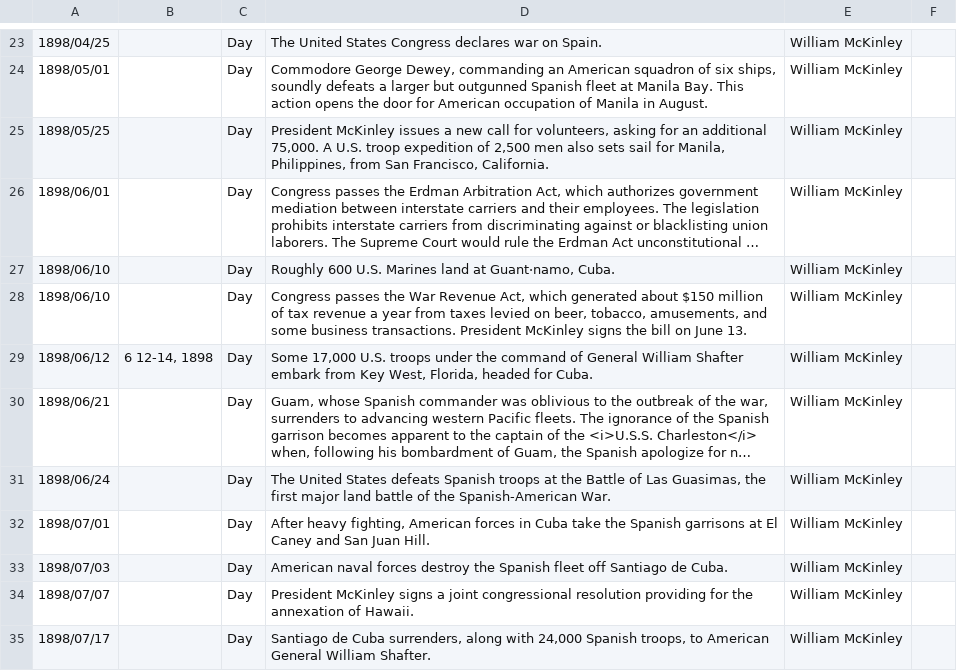
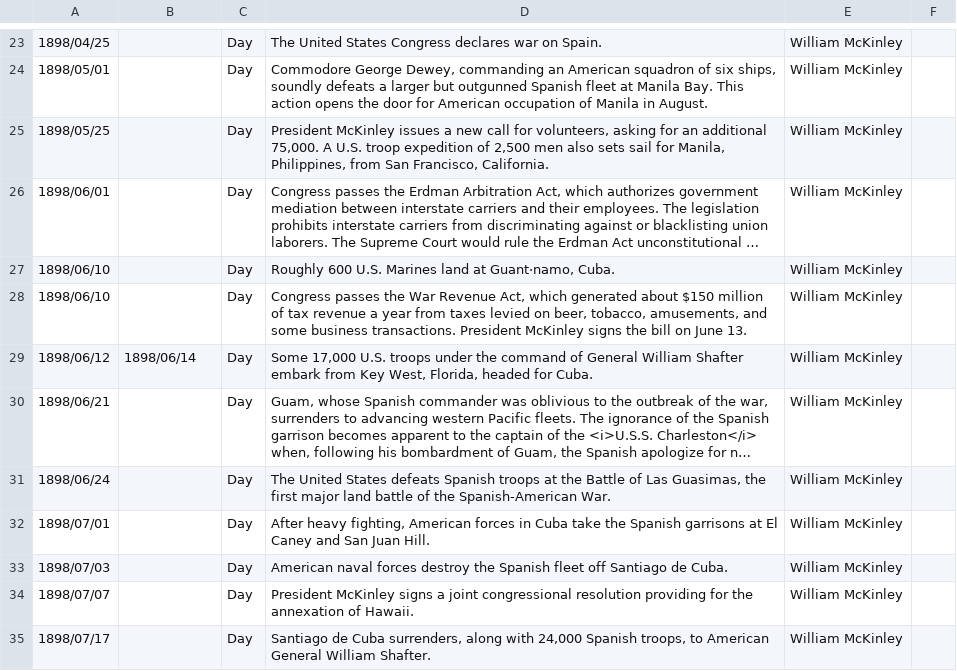
Before and after one commit to amber-reichert/key-events, a CSV file: files/mckinley.csv, drawn as a sheet; only a part is shown, gaps mark what is left out; long unchanged cells end in …; the diff names each change by its address in the sheet, - before the commit and + after, or states it on an @@ line.

```diff
--- a/files/mckinley.csv
+++ b/files/mckinley.csv
-B29: 6 12-14, 1898
+B29: 1898/06/14
```
Also changed, not shown: files/eisenhower.csv, files/fdroosevelt.csv, 5 other files.
